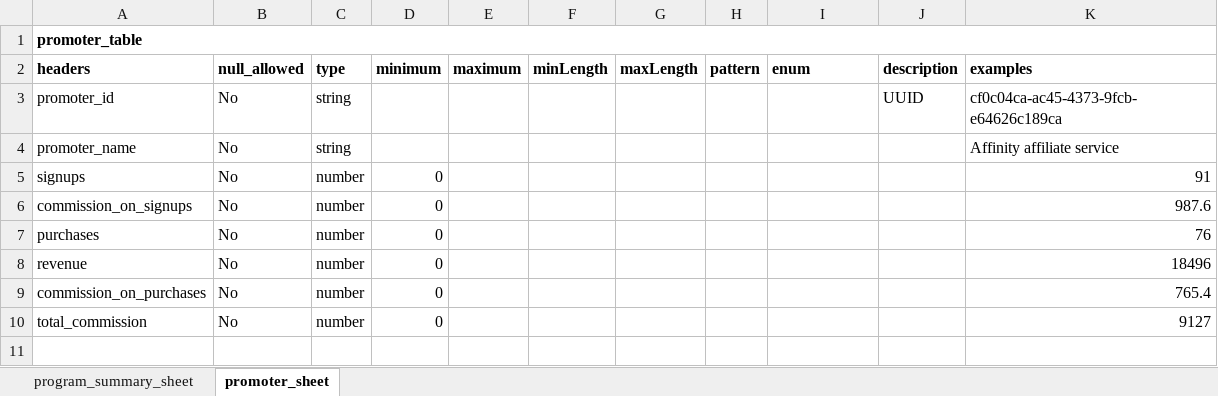
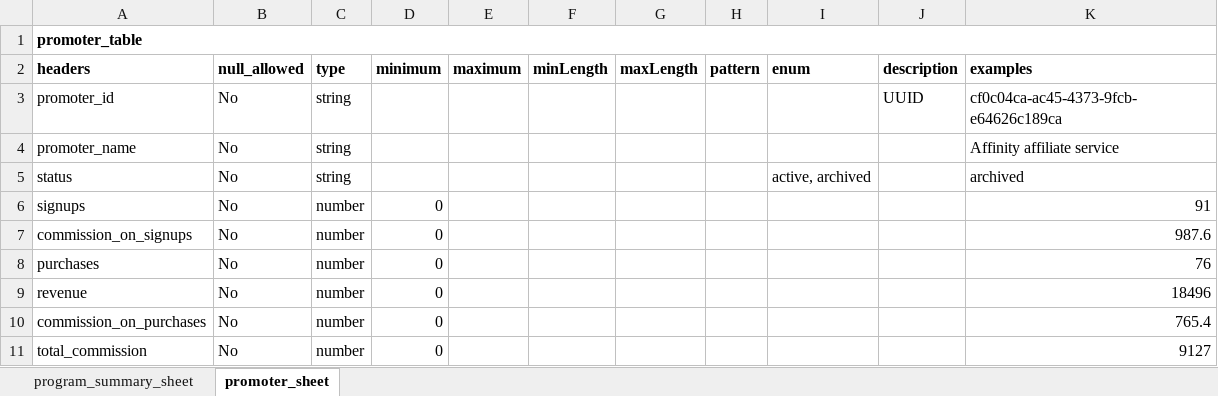
Before and after one commit to org-quicko/cliq, an Excel workbook: api/resources/excel/Program/ProgramWorkbook.xlsx, sheet promoter_sheet, drawn as a sheet; values as stored, in another font and other column widths than the file's, no borders; charts and pictures not drawn; the diff names each change by its address in the sheet, - before the commit and + after, or states it on an @@ line.

Commit message:
Fix: added promoter status for soft deletion of promoter

```diff
--- a/api/resources/excel/Program/ProgramWorkbook.xlsx (sheet promoter_sheet)
+++ b/api/resources/excel/Program/ProgramWorkbook.xlsx (sheet promoter_sheet)
+row 5: status | No | string |  |  |  |  |  | active, archived |  | archived
```
Also changed, not shown: frontend/resources/excel/Program/ProgramWorkbook.xlsx, 10 other files.
